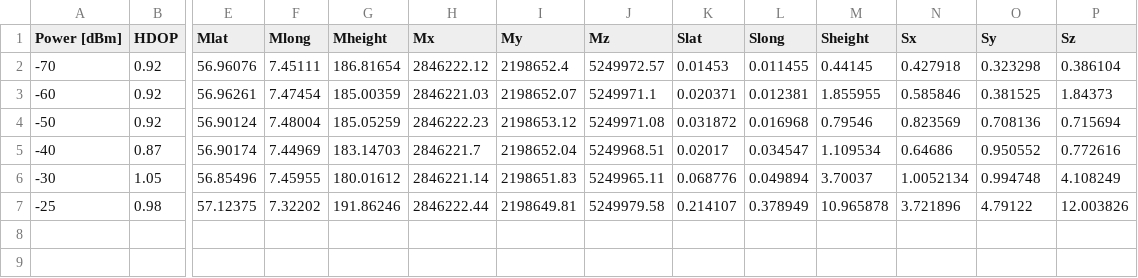
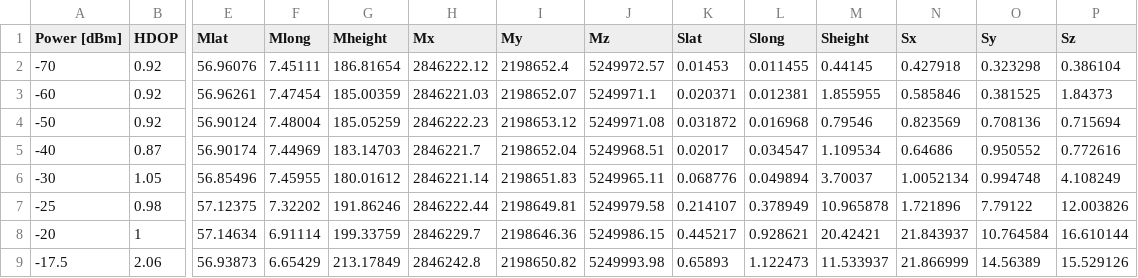
Before and after one commit to ZubAnt/gps-glonass-statistics, a CSV file: screenshots/gps-on-glon-off/statistics.csv, drawn as a sheet; only a part is shown, gaps mark what is left out; rows hold the shown columns only; the diff names each change by its address in the sheet, - before the commit and + after, or states it on an @@ line.

```diff
--- a/screenshots/gps-on-glon-off/statistics.csv
+++ b/screenshots/gps-on-glon-off/statistics.csv
-N7 (Sx): 3.721896
+N7 (Sx): 1.721896
-O7 (Sy): 4.79122
+O7 (Sy): 7.79122
+row 8: -20 | 1 | 57.14634 | 6.91114 | 199.33759 | 2846229.7 | 2198646.36 | 5249986.15 | 0.445217 | 0.928621 | 20.42421 | 21.843937 | 10.764584 | 16.610144
+row 9: -17.5 | 2.06 | 56.93873 | 6.65429 | 213.17849 | 2846242.8 | 2198650.82 | 5249993.98 | 0.65893 | 1.122473 | 11.533937 | 21.866999 | 14.56389 | 15.529126
```
Also changed, not shown: screenshots/glonass_psp/statistics.csv, screenshots/gps-psp/statistics.csv, 53 other files.
